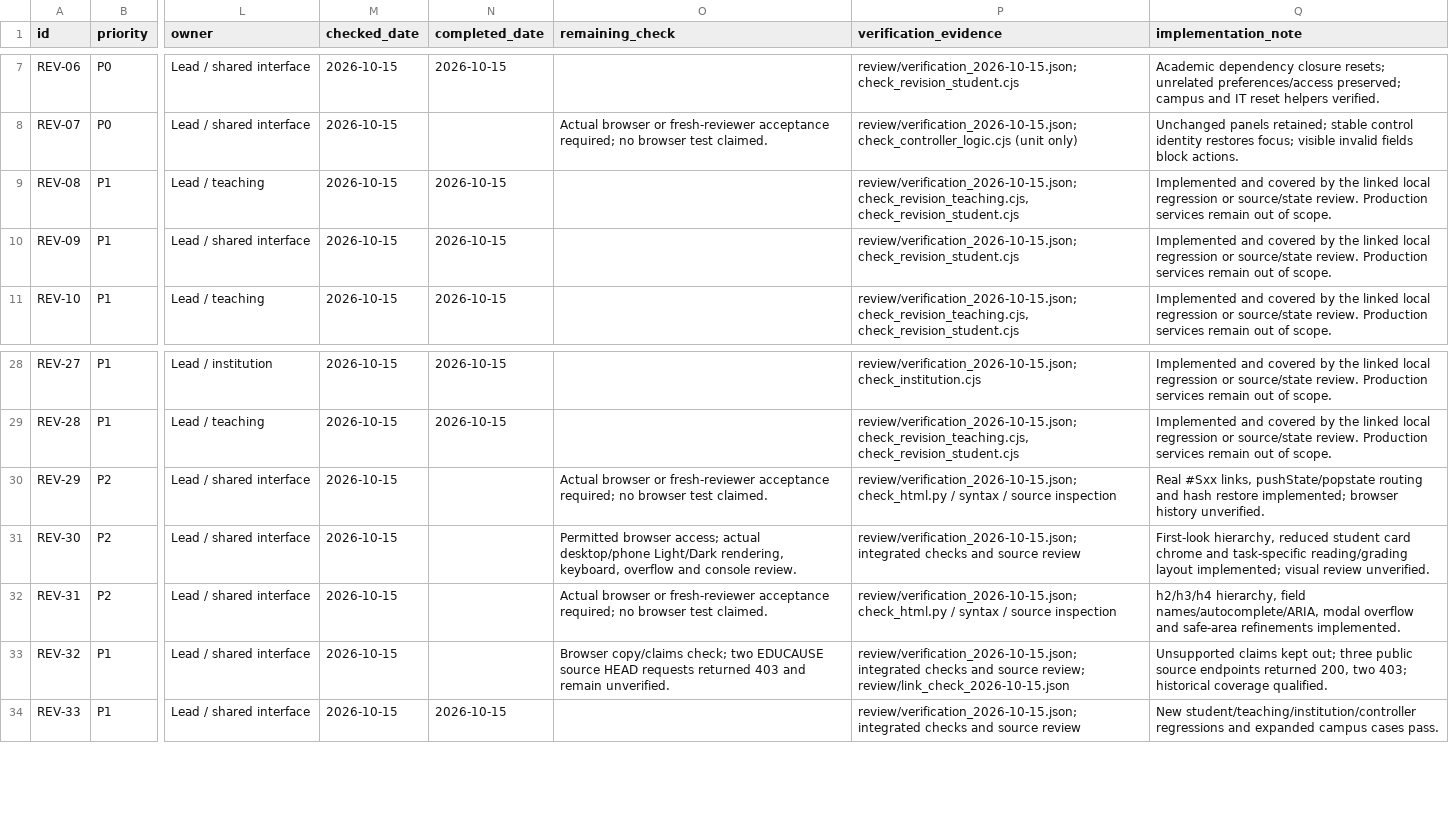
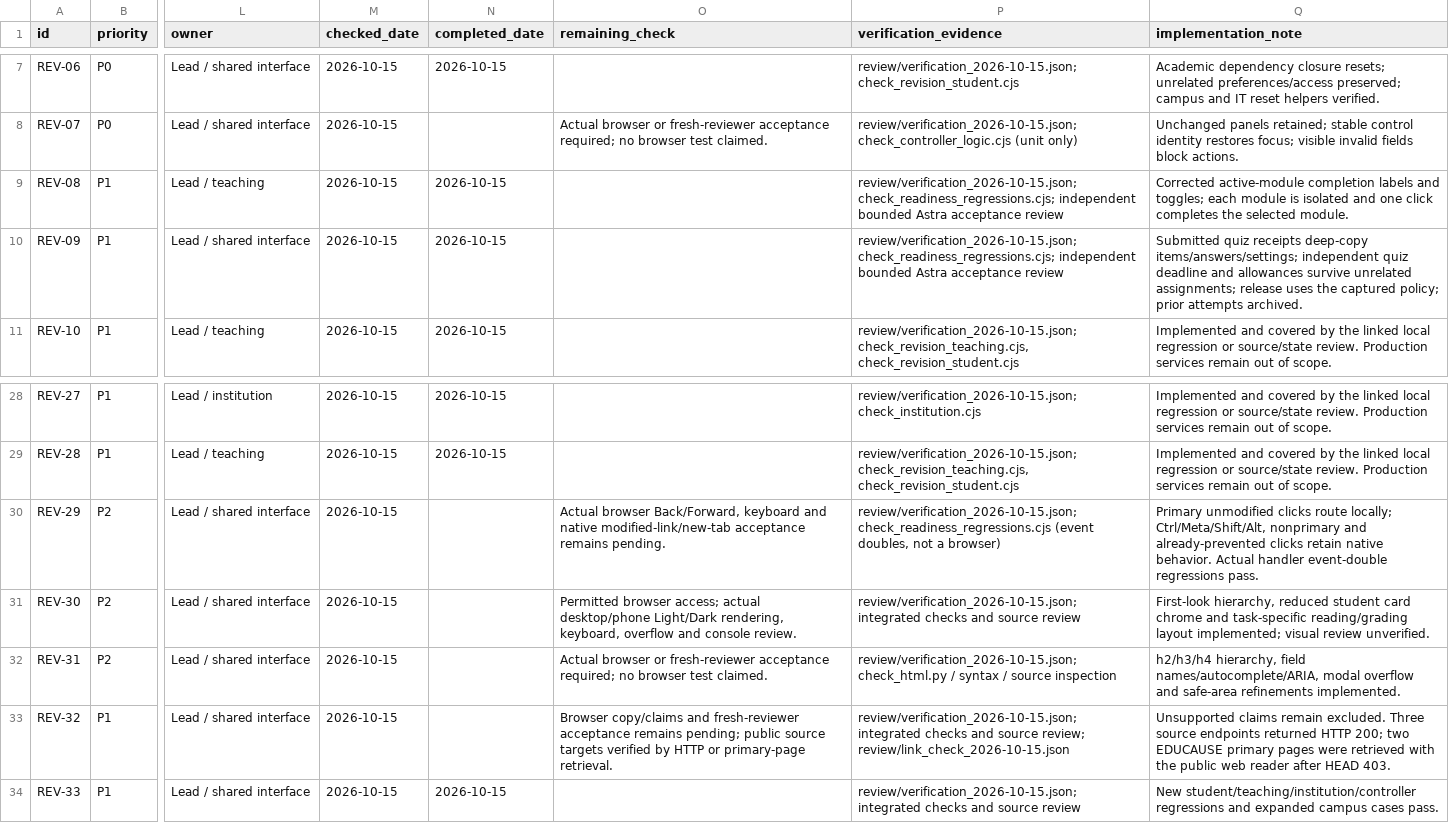
Before and after one commit to Wasif-Karim03/whiteboard, a CSV file: showcase/05_update_tracker.csv, drawn as a sheet; only a part is shown, gaps mark what is left out; the diff names each change by its address in the sheet, - before the commit and + after, or states it on an @@ line.

Commit message:
showcase: preserve quiz records and correct readiness edge cases

```diff
--- a/showcase/05_update_tracker.csv
+++ b/showcase/05_update_tracker.csv
-P9 (verification_evidence): review/verification_2026-10-15.json; check_revision_teaching.cjs, check_revision_student.cjs
+P9 (verification_evidence): review/verification_2026-10-15.json; check_readiness_regressions.cjs; independent bounded Astra acceptance review
-Q9 (implementation_note): Implemented and covered by the linked local regression or source/state review. Production services remain out of scope.
+Q9 (implementation_note): Corrected active-module completion labels and toggles; each module is isolated and one click completes the selected module.
-P10 (verification_evidence): review/verification_2026-10-15.json; check_revision_student.cjs
+P10 (verification_evidence): review/verification_2026-10-15.json; check_readiness_regressions.cjs; independent bounded Astra acceptance review
-Q10 (implementation_note): Implemented and covered by the linked local regression or source/state review. Production services remain out of scope.
+Q10 (implementation_note): Submitted quiz receipts deep-copy items/answers/settings; independent quiz deadline and allowances survive unrelated assignments; release uses the captured policy; prior attempts archived.
-O30 (remaining_check): Actual browser or fresh-reviewer acceptance required; no browser test claimed.
+O30 (remaining_check): Actual browser Back/Forward, keyboard and native modified-link/new-tab acceptance remains pending.
-P30 (verification_evidence): review/verification_2026-10-15.json; check_html.py / syntax / source inspection
+P30 (verification_evidence): review/verification_2026-10-15.json; check_readiness_regressions.cjs (event doubles, not a browser)
-Q30 (implementation_note): Real #Sxx links, pushState/popstate routing and hash restore implemented; browser history unverified.
+Q30 (implementation_note): Primary unmodified clicks route locally; Ctrl/Meta/Shift/Alt, nonprimary and already-prevented clicks retain native behavior. Actual handler event-double regressions pass.
-O33 (remaining_check): Browser copy/claims check; two EDUCAUSE source HEAD requests returned 403 and remain unverified.
+O33 (remaining_check): Browser copy/claims and fresh-reviewer acceptance remains pending; public source targets verified by HTTP or primary-page retrieval.
-Q33 (implementation_note): Unsupported claims kept out; three public source endpoints returned 200, two 403; historical coverage qualified.
+Q33 (implementation_note): Unsupported claims remain excluded. Three source endpoints returned HTTP 200; two EDUCAUSE primary pages were retrieved with the public web reader after HEAD 403.
```
Also changed, not shown: 15 other files.
